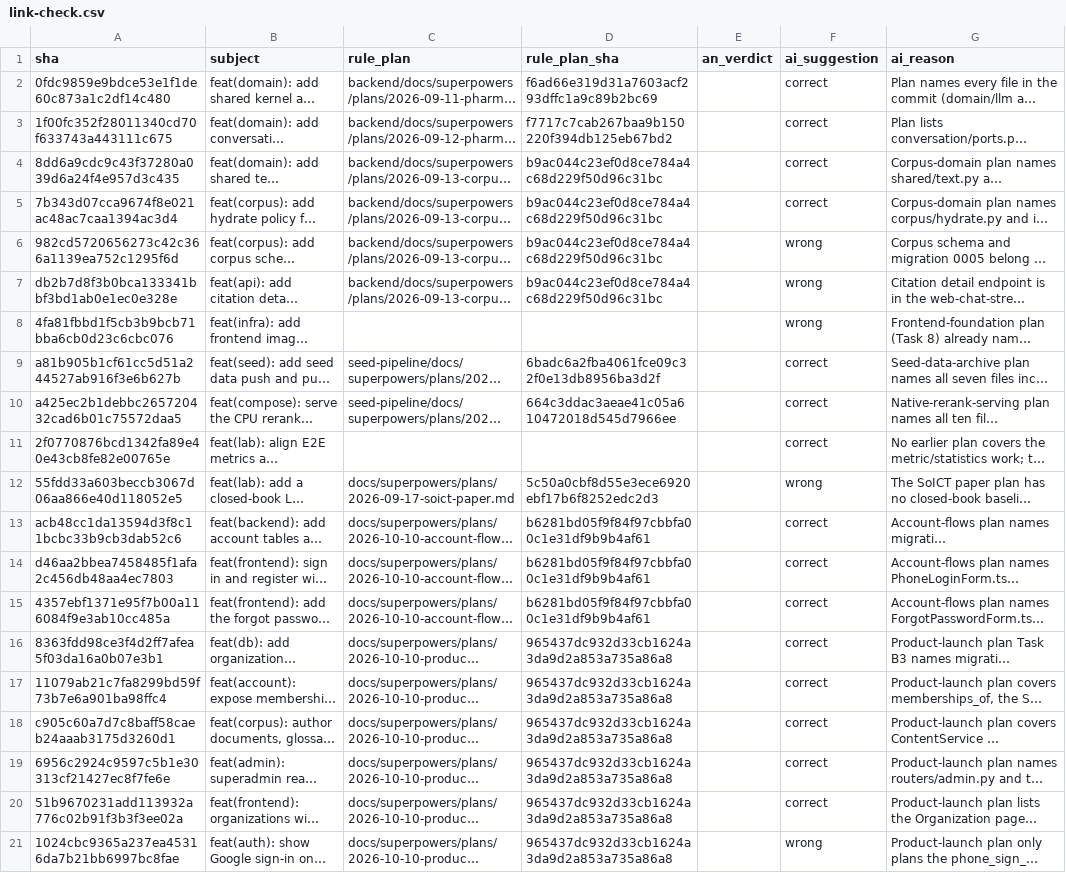
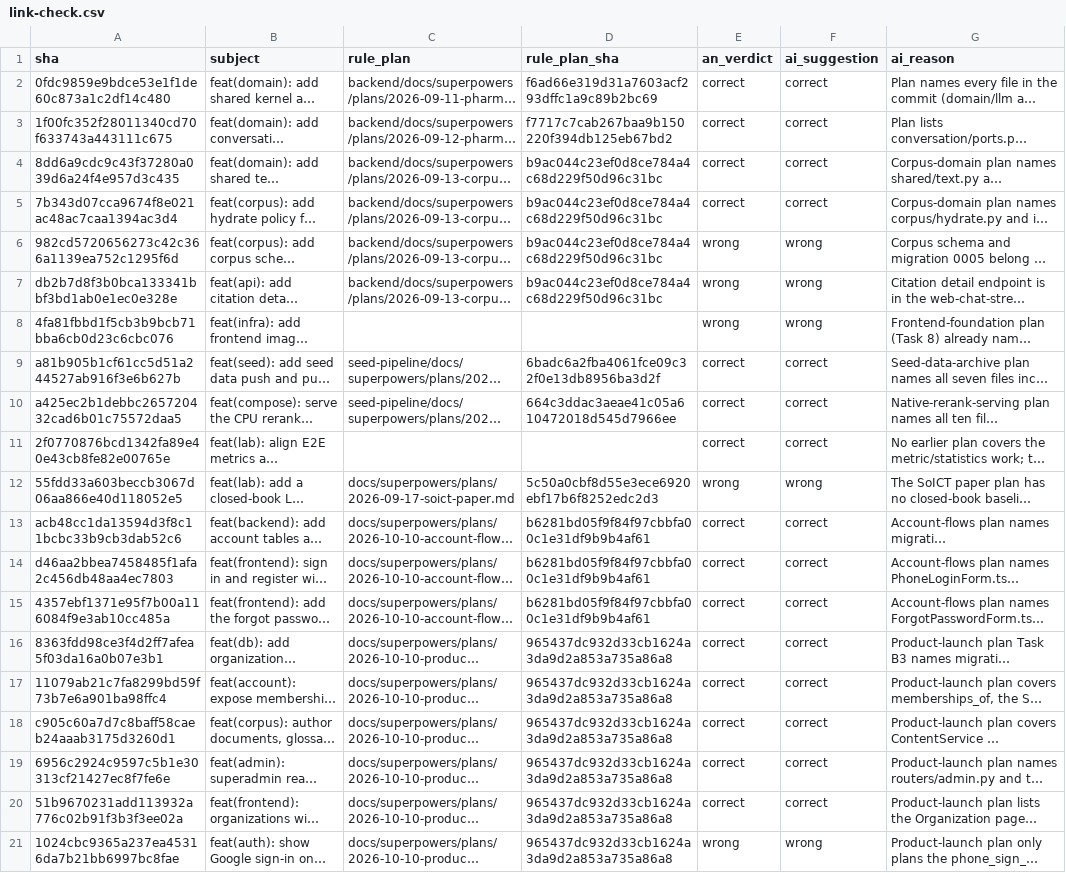
Before and after one commit to doanan293/vipharmind-ai-sdlc-study, a CSV file: retrospective/out/link-check.csv, drawn as a sheet; long unchanged cells end in …; the diff names each change by its address in the sheet, - before the commit and + after, or states it on an @@ line.

Commit message:
docs(retro): record the manual check of the plan-linking rule
An checked the 20 sampled commits on 2026-11-15 with AI-suggested verdicts
as a starting point and agreed with all of them: the rule is right for 15/20.

```diff
--- a/retrospective/out/link-check.csv
+++ b/retrospective/out/link-check.csv
-E2:E5 (an_verdict): (empty)
+E2:E5 (an_verdict): correct
-E6:E8 (an_verdict): (empty)
+E6:E8 (an_verdict): wrong
-E9:E11 (an_verdict): (empty)
+E9:E11 (an_verdict): correct
-E12 (an_verdict): (empty)
+E12 (an_verdict): wrong
-E13:E20 (an_verdict): (empty)
+E13:E20 (an_verdict): correct
-E21 (an_verdict): (empty)
+E21 (an_verdict): wrong
```
Also changed, not shown: 1 other file.
